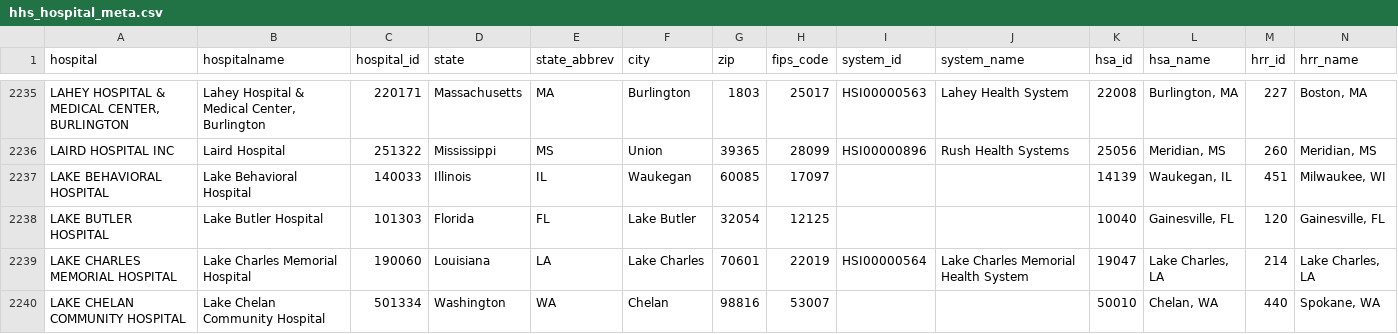
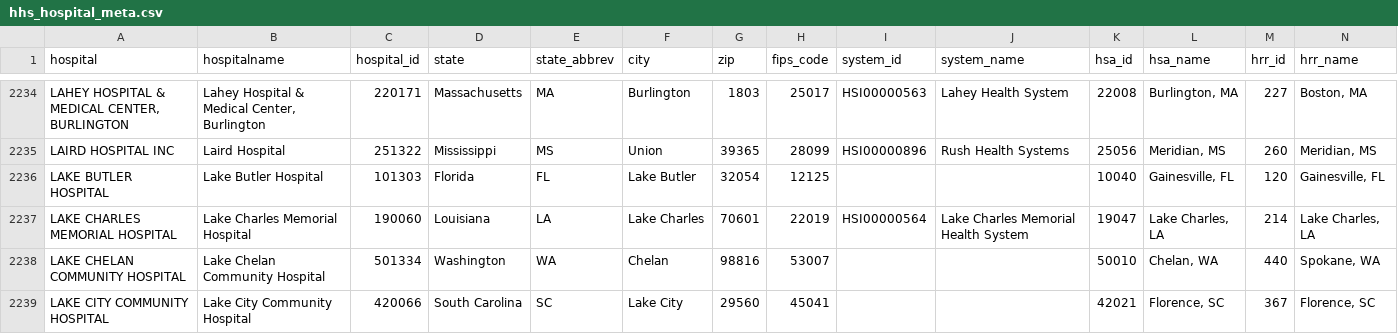
Before and after one commit to flixpar/covid-patient-redistribution-site, a CSV file: data/hhs_hospital_meta.csv, drawn as a sheet; only a part is shown, gaps mark what is left out; the shorter side is filled out with more unchanged rows; removed rows and columns are numbered as before the commit, all else as after; the diff covers the shown part only; the diff names each change by its address in the sheet, - before the commit and + after, or states it on an @@ line.

```diff
--- a/data/hhs_hospital_meta.csv
+++ b/data/hhs_hospital_meta.csv
-row 2237: LAKE BEHAVIORAL HOSPITAL | Lake Behavioral Hospital | 140033 | Illinois | IL | Waukegan | 60085 | 17097 |  |  | 14139 | Waukegan, IL | 451 | Milwaukee, WI
```
Also changed, not shown: 5 added rows, 6 removed rows and 1 edited cell elsewhere in this file, data/beds_hhs.csv, data/hhs_current_load.csv, 8 other files.
